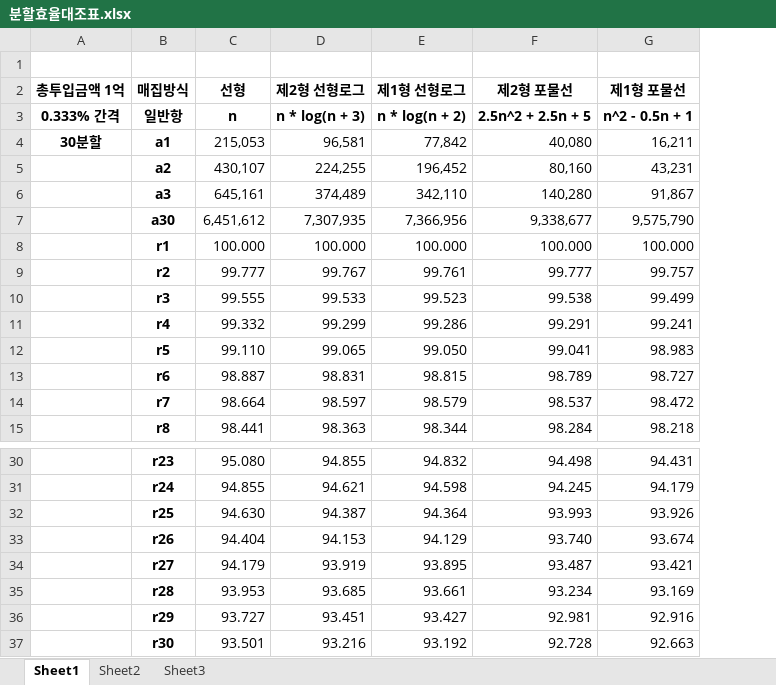
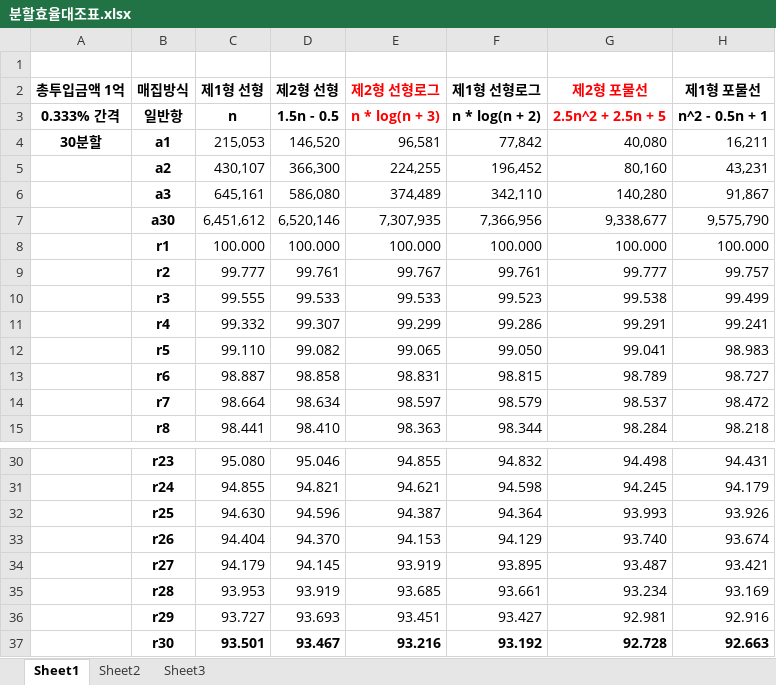
Before and after one commit to SihyunYou/InvestissementMiaouOuah-public, an Excel workbook: rapport/분할효율대조표.xlsx, sheet Sheet1, drawn as a sheet; only a part is shown, gaps mark what is left out; values as stored, in another font and other column widths than the file's, no borders; addresses are those after the commit; the diff names each change by its address in the sheet, - before the commit and + after, or states it on an @@ line.

```diff
--- a/rapport/분할효율대조표.xlsx (sheet Sheet1)
+++ b/rapport/분할효율대조표.xlsx (sheet Sheet1)
+column D (제2형 선형), rows 3-15: 1.5n - 0.5 | 146,520 | 366,300 | 586,080 | 6,520,146 | 100.000 | 99.761 | 99.533 | 99.307 | 99.082 | 98.858 | 98.634 | 98.410; rows 30-37: 95.046 | 94.821 | 94.596 | 94.370 | 94.145 | 93.919 | 93.693 | 93.467
-C2: 선형
+C2: 제1형 선형
-E2:E3 text colour: black
+E2:E3 text colour: #FF0000
-G2:G3 text colour: black
+G2:G3 text colour: #FF0000
-C37 bold: off
+C37 bold: on
-E37:H37 bold: off
+E37:H37 bold: on
```
Also changed, not shown: 5 other files.
